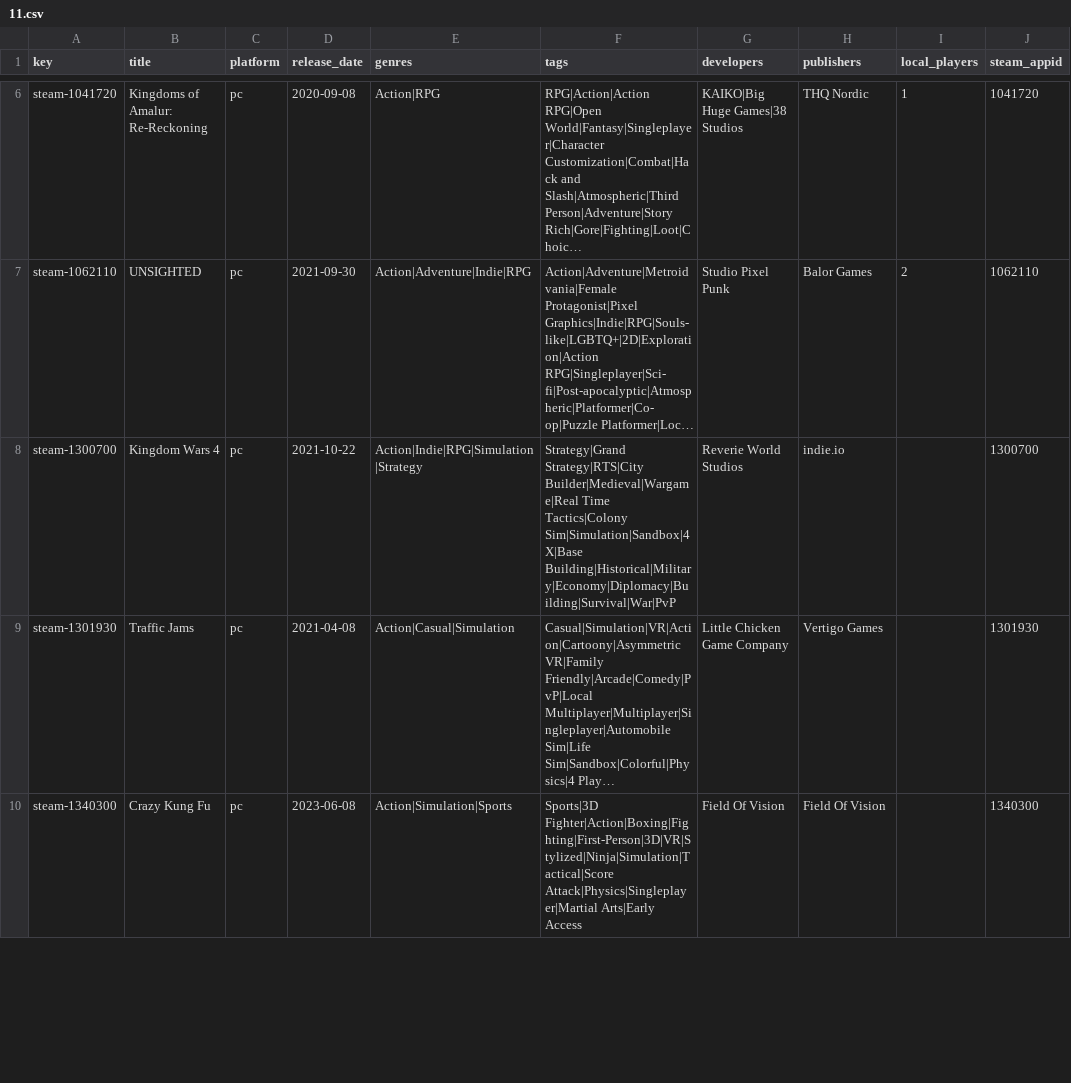
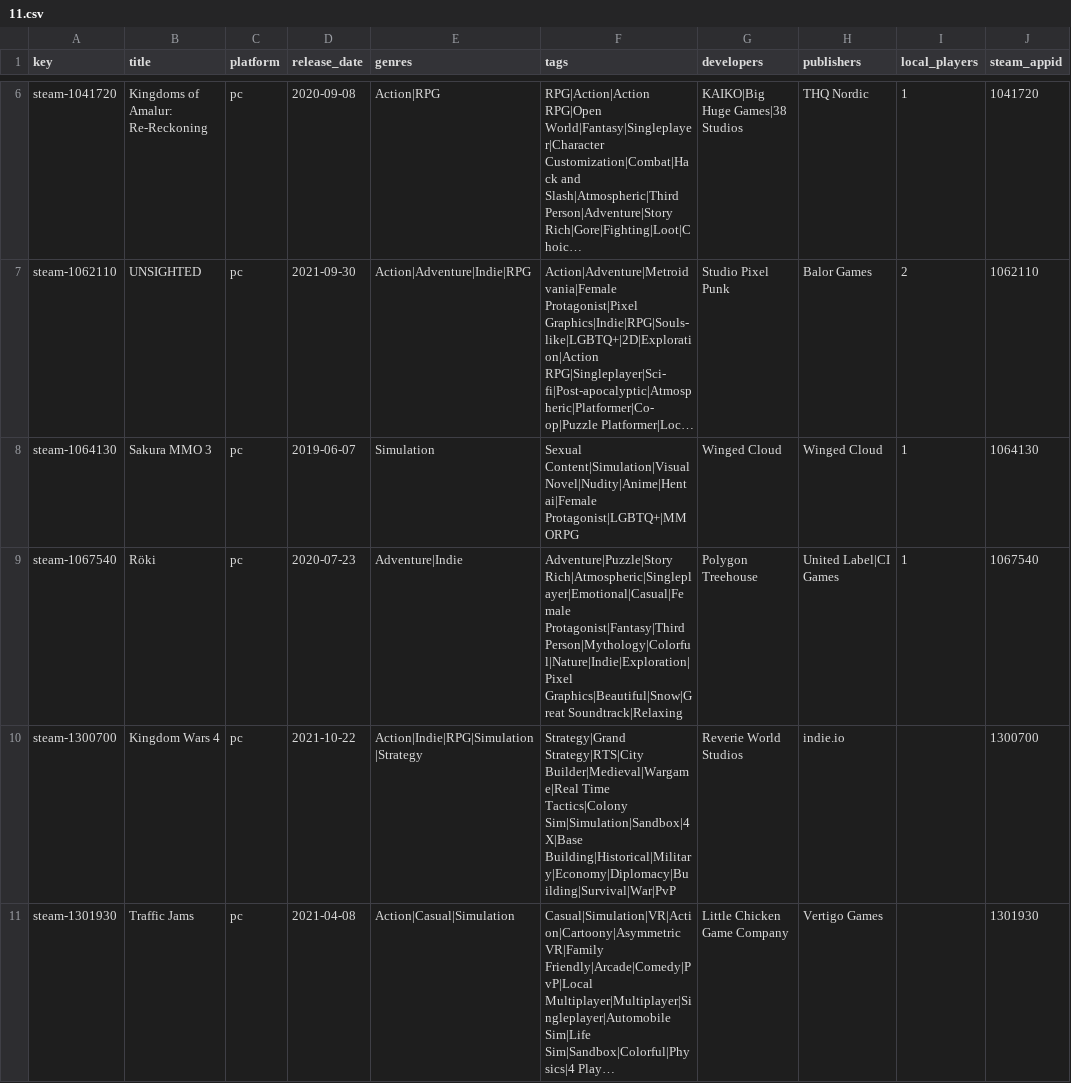
Before and after one commit to jeremybris/PlayOut-metadata, a CSV file: data/steam/11.csv, drawn as a sheet; only a part is shown, gaps mark what is left out; the shorter side is filled out with more unchanged rows; long unchanged cells end in …; the diff names each change by its address in the sheet, - before the commit and + after, or states it on an @@ line.

```diff
--- a/data/steam/11.csv
+++ b/data/steam/11.csv
+row 8: steam-1064130 | Sakura MMO 3 | pc | 2019-06-07 | Simulation | Sexual Content|Simulation|Visual Novel|Nudity|Anime|Hentai|Female Protagonist|LGBTQ+|MMORPG | Winged Cloud | Winged Cloud | 1 | 1064130
+row 9: steam-1067540 | Röki | pc | 2020-07-23 | Adventure|Indie | Adventure|Puzzle|Story Rich|Atmospheric|Singleplayer|Emotional|Casual|Female Protagonist|Fantasy|Third Person|Mythology|Colorful|Nature|Indie|Exploration|Pixel Graphics|Beautiful|Snow|Great Soundtrack|Relaxing | Polygon Treehouse | United Label|CI Games | 1 | 1067540
```
